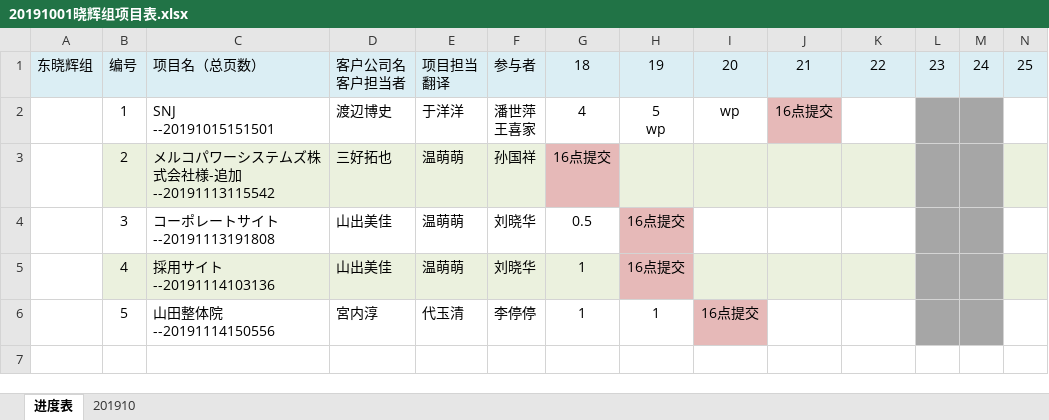
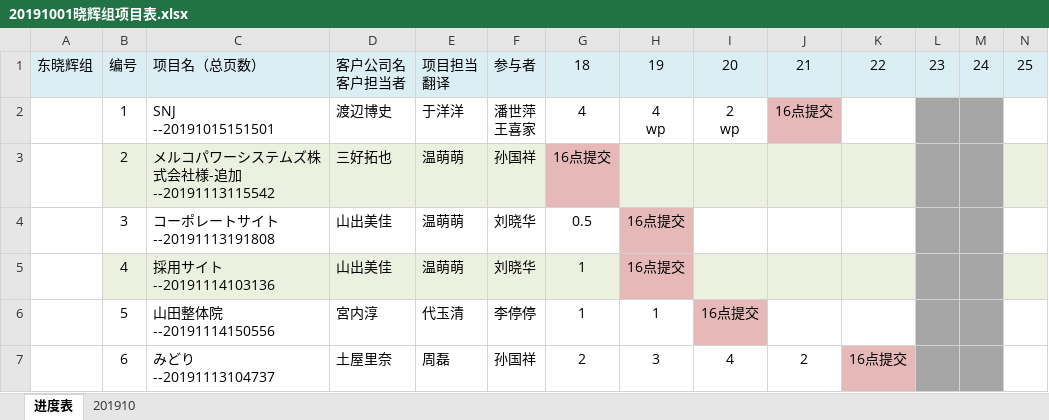
Before and after one commit to liut1107/xmb, an Excel workbook: 20191001晓辉组项目表.xlsx, sheet 进度表, drawn as a sheet; only a part is shown; values as stored, in another font and other column widths than the file's, no borders; rows hold the shown columns only; ↵ is a line break in a cell; the diff names each change by its address in the sheet, - before the commit and + after, or states it on an @@ line.

```diff
--- a/20191001晓辉组项目表.xlsx (sheet 进度表)
+++ b/20191001晓辉组项目表.xlsx (sheet 进度表)
-H2: 5 ↵ wp
+H2: 4 ↵ wp
-I2: wp
+I2: 2 ↵ wp
+row 7:  | 6 | みどり ↵ --20191113104737 | 土屋里奈 | 周磊 | 孙国祥 | 2 | 3 | 4 | 2 | 16点提交
```
Also changed, not shown: sheet 201910.
